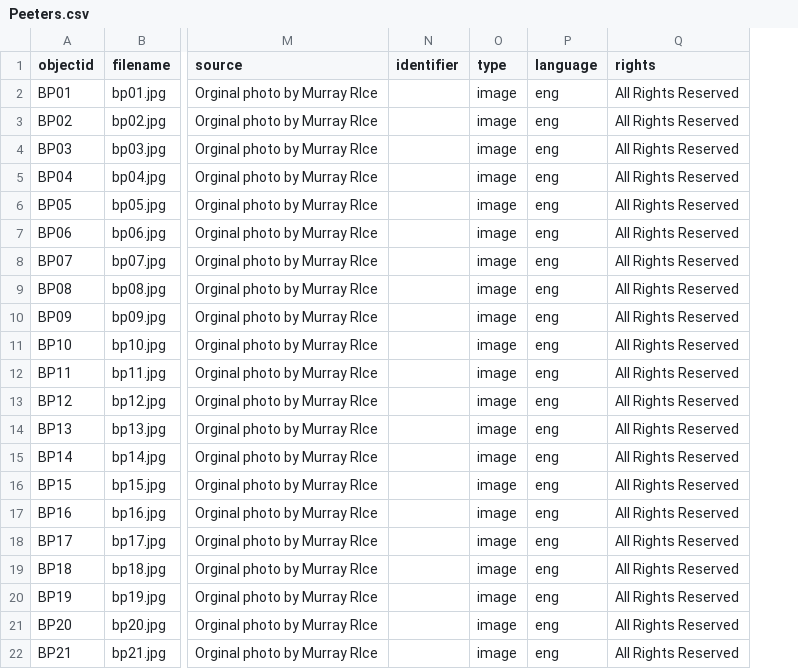
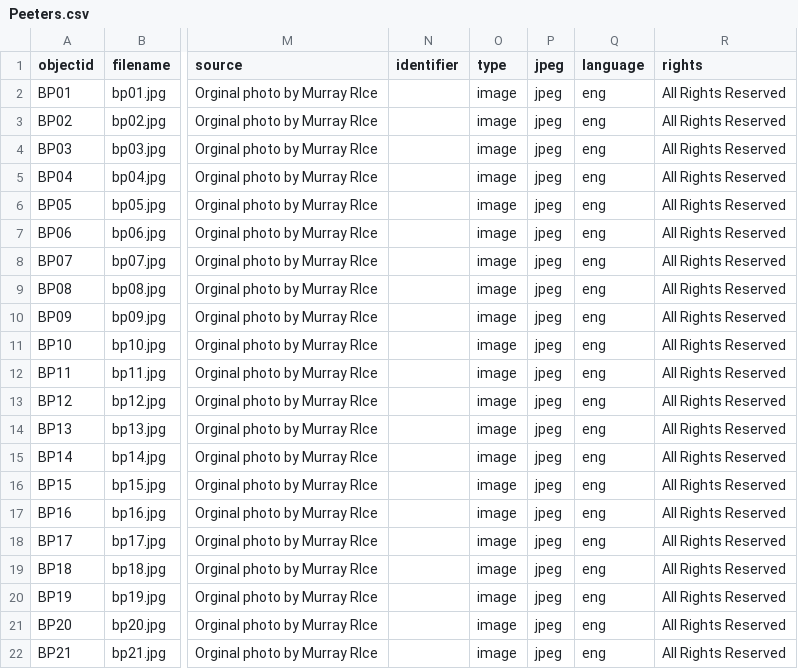
Before and after one commit to murrayleerice/Bernie-Peeters-Collection, a CSV file: _data/Peeters.csv, drawn as a sheet; only a part is shown, gaps mark what is left out; the diff names each change by its address in the sheet, - before the commit and + after, or states it on an @@ line.

Commit message:
Add files via upload

```diff
--- a/_data/Peeters.csv
+++ b/_data/Peeters.csv
+column P (jpeg), rows 2-22: all jpeg
```
